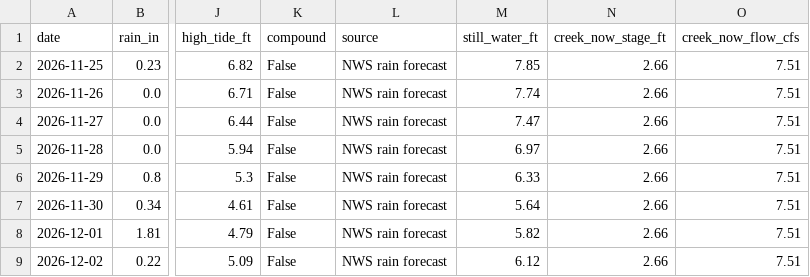
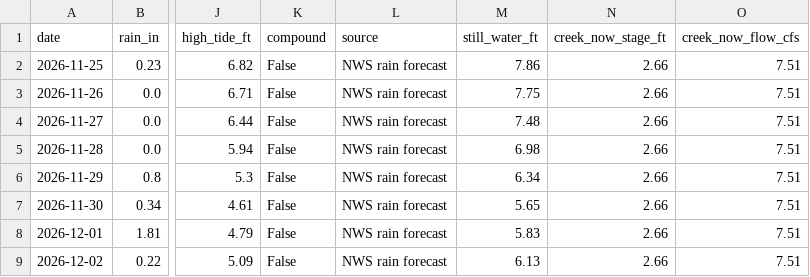
Before and after one commit to kevinkeet/frontpage, a CSV file: capitola/data/creek_forecast.csv, drawn as a sheet; only a part is shown, gaps mark what is left out; the diff names each change by its address in the sheet, - before the commit and + after, or states it on an @@ line.

```diff
--- a/capitola/data/creek_forecast.csv
+++ b/capitola/data/creek_forecast.csv
-M2 (still_water_ft): 7.85
+M2 (still_water_ft): 7.86
-M3 (still_water_ft): 7.74
+M3 (still_water_ft): 7.75
-M4 (still_water_ft): 7.47
+M4 (still_water_ft): 7.48
-M5 (still_water_ft): 6.97
+M5 (still_water_ft): 6.98
-M6 (still_water_ft): 6.33
+M6 (still_water_ft): 6.34
-M7 (still_water_ft): 5.64
+M7 (still_water_ft): 5.65
-M8 (still_water_ft): 5.82
+M8 (still_water_ft): 5.83
-M9 (still_water_ft): 6.12
+M9 (still_water_ft): 6.13
```
Also changed, not shown: capitola/data/forecast_daily.csv, capitola/data/forecast_hourly.csv, 2 other files.
